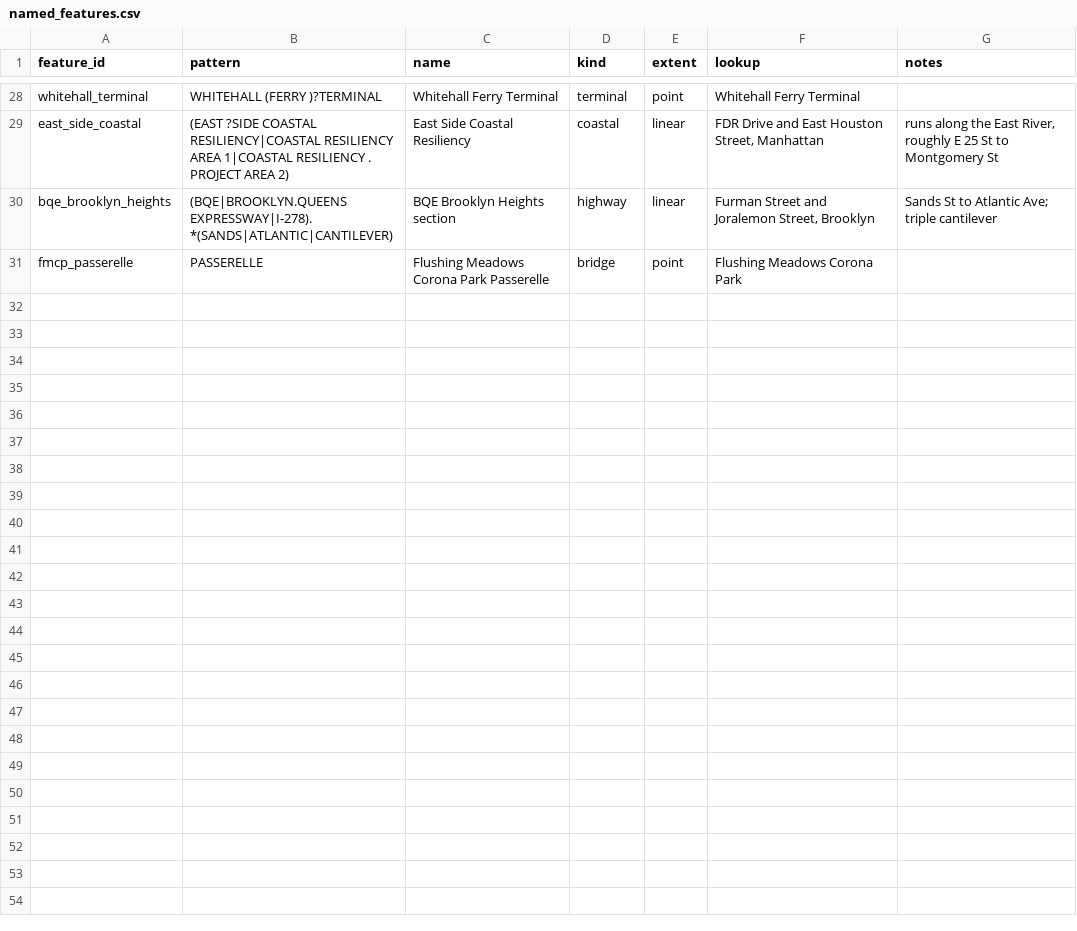
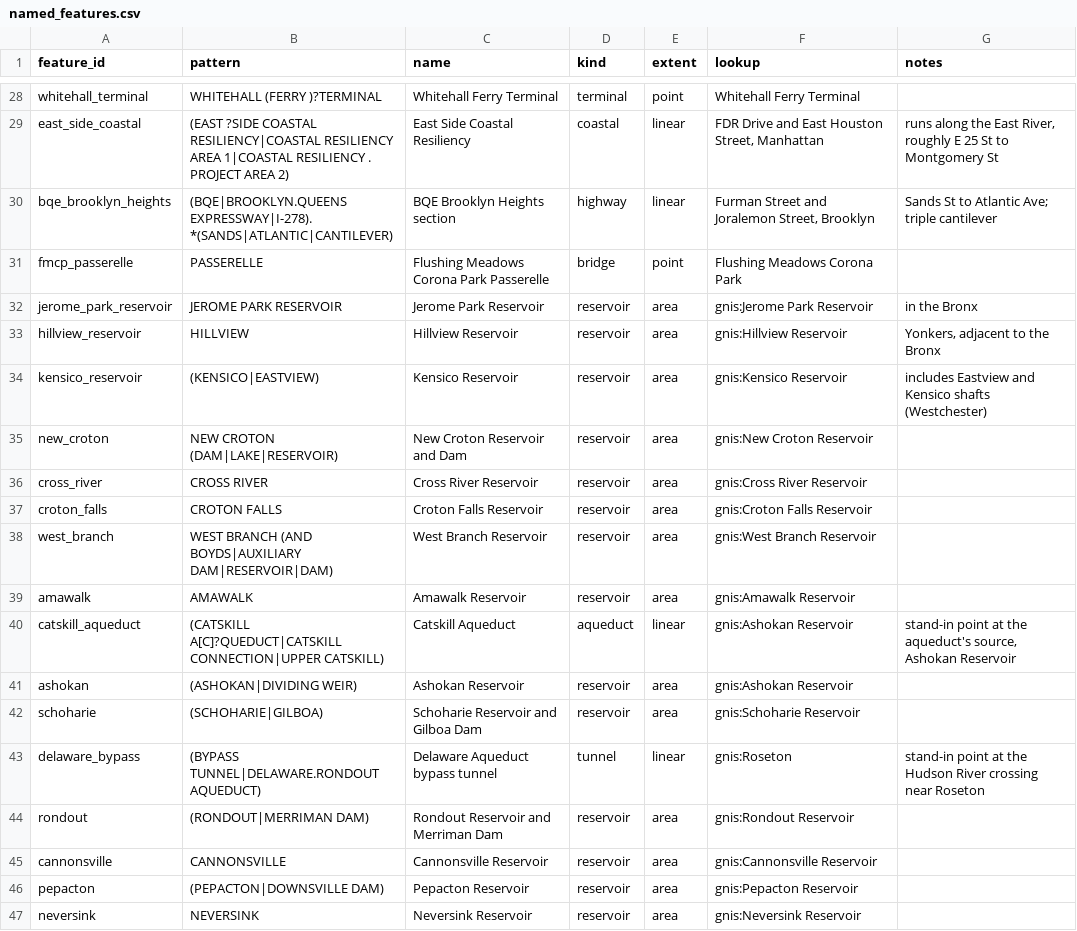
Before and after one commit to adamcantor22/nyc_capital_project_tracker, a CSV file: pipeline/named_features.csv, drawn as a sheet; only a part is shown, gaps mark what is left out; the diff names each change by its address in the sheet, - before the commit and + after, or states it on an @@ line.

```diff
--- a/pipeline/named_features.csv
+++ b/pipeline/named_features.csv
+row 32: jerome_park_reservoir | JEROME PARK RESERVOIR | Jerome Park Reservoir | reservoir | area | gnis:Jerome Park Reservoir | in the Bronx
+row 33: hillview_reservoir | HILLVIEW | Hillview Reservoir | reservoir | area | gnis:Hillview Reservoir | Yonkers, adjacent to the Bronx
+row 34: kensico_reservoir | (KENSICO|EASTVIEW) | Kensico Reservoir | reservoir | area | gnis:Kensico Reservoir | includes Eastview and Kensico shafts (Westchester)
+row 35: new_croton | NEW CROTON (DAM|LAKE|RESERVOIR) | New Croton Reservoir and Dam | reservoir | area | gnis:New Croton Reservoir
+row 36: cross_river | CROSS RIVER | Cross River Reservoir | reservoir | area | gnis:Cross River Reservoir
+row 37: croton_falls | CROTON FALLS | Croton Falls Reservoir | reservoir | area | gnis:Croton Falls Reservoir
+row 38: west_branch | WEST BRANCH (AND BOYDS|AUXILIARY DAM|RESERVOIR|DAM) | West Branch Reservoir | reservoir | area | gnis:West Branch Reservoir
+row 39: amawalk | AMAWALK | Amawalk Reservoir | reservoir | area | gnis:Amawalk Reservoir
+row 40: catskill_aqueduct | (CATSKILL A[C]?QUEDUCT|CATSKILL CONNECTION|UPPER CATSKILL) | Catskill Aqueduct | aqueduct | linear | gnis:Ashokan Reservoir | stand-in point at the aqueduct's source, Ashokan Reservoir
+row 41: ashokan | (ASHOKAN|DIVIDING WEIR) | Ashokan Reservoir | reservoir | area | gnis:Ashokan Reservoir
+row 42: schoharie | (SCHOHARIE|GILBOA) | Schoharie Reservoir and Gilboa Dam | reservoir | area | gnis:Schoharie Reservoir
+row 43: delaware_bypass | (BYPASS TUNNEL|DELAWARE.RONDOUT AQUEDUCT) | Delaware Aqueduct bypass tunnel | tunnel | linear | gnis:Roseton | stand-in point at the Hudson River crossing near Roseton
+row 44: rondout | (RONDOUT|MERRIMAN DAM) | Rondout Reservoir and Merriman Dam | reservoir | area | gnis:Rondout Reservoir
+row 45: cannonsville | CANNONSVILLE | Cannonsville Reservoir | reservoir | area | gnis:Cannonsville Reservoir
+row 46: pepacton | (PEPACTON|DOWNSVILLE DAM) | Pepacton Reservoir | reservoir | area | gnis:Pepacton Reservoir
+row 47: neversink | NEVERSINK | Neversink Reservoir | reservoir | area | gnis:Neversink Reservoir
```
Also changed, not shown: 5 other files.
